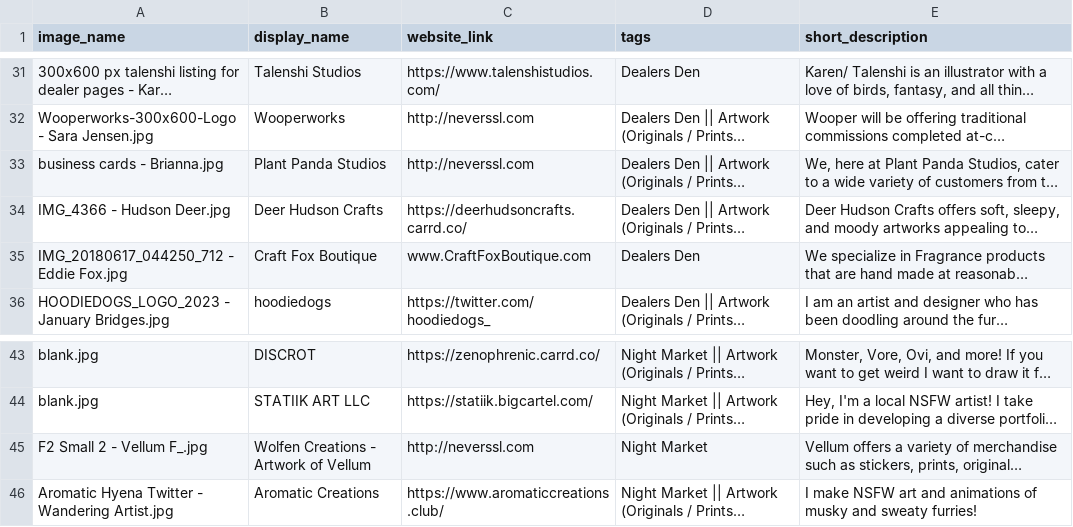
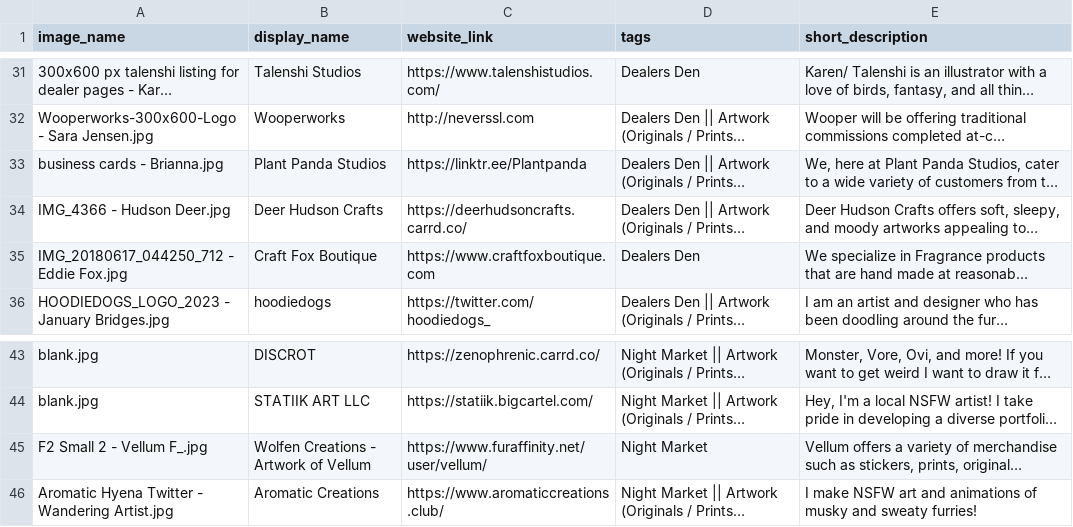
Before and after one commit to FurSquared/dealer-listing-page, a CSV file: data/dealers.csv, drawn as a sheet; only a part is shown, gaps mark what is left out; long unchanged cells end in …; the diff names each change by its address in the sheet, - before the commit and + after, or states it on an @@ line.

Commit message:
Some updates to dealer data and rebuilding the static site

```diff
--- a/data/dealers.csv
+++ b/data/dealers.csv
-C33 (website_link): http://neverssl.com
+C33 (website_link): https://linktr.ee/Plantpanda
-C35 (website_link): www.CraftFoxBoutique.com
+C35 (website_link): https://www.craftfoxboutique.com
-C45 (website_link): http://neverssl.com
+C45 (website_link): https://www.furaffinity.net/user/vellum/
```
Also changed, not shown: 7 other files.
